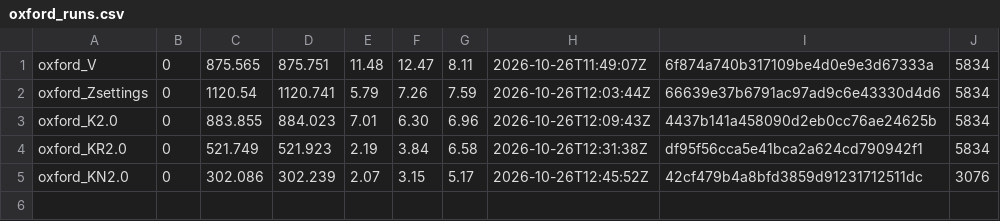
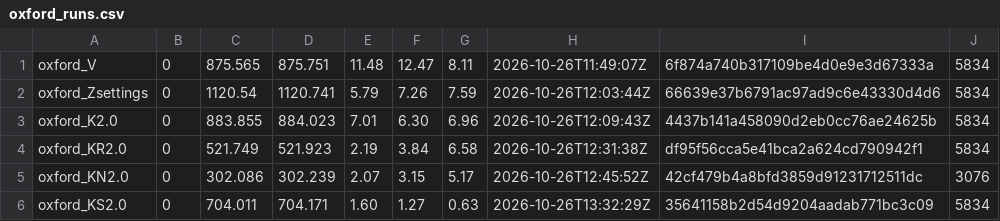
Before and after one commit to rsasaki0109/lidar_slam_ros2, a CSV file: bench_report/data/phase1_global/oxford_runs.csv, drawn as a sheet; the diff names each change by its address in the sheet, - before the commit and + after, or states it on an @@ line.

```diff
--- a/bench_report/data/phase1_global/oxford_runs.csv
+++ b/bench_report/data/phase1_global/oxford_runs.csv
+row 6: oxford_KS2.0 | 0 | 704.011 | 704.171 | 1.60 | 1.27 | 0.63 | 2026-10-26T13:32:29Z | 35641158b2d54d9204aadab771bc3c09 | 5834
```
Also changed, not shown: bench_report/data/phase1_global/mapshd_front.csv, 4 other files.
